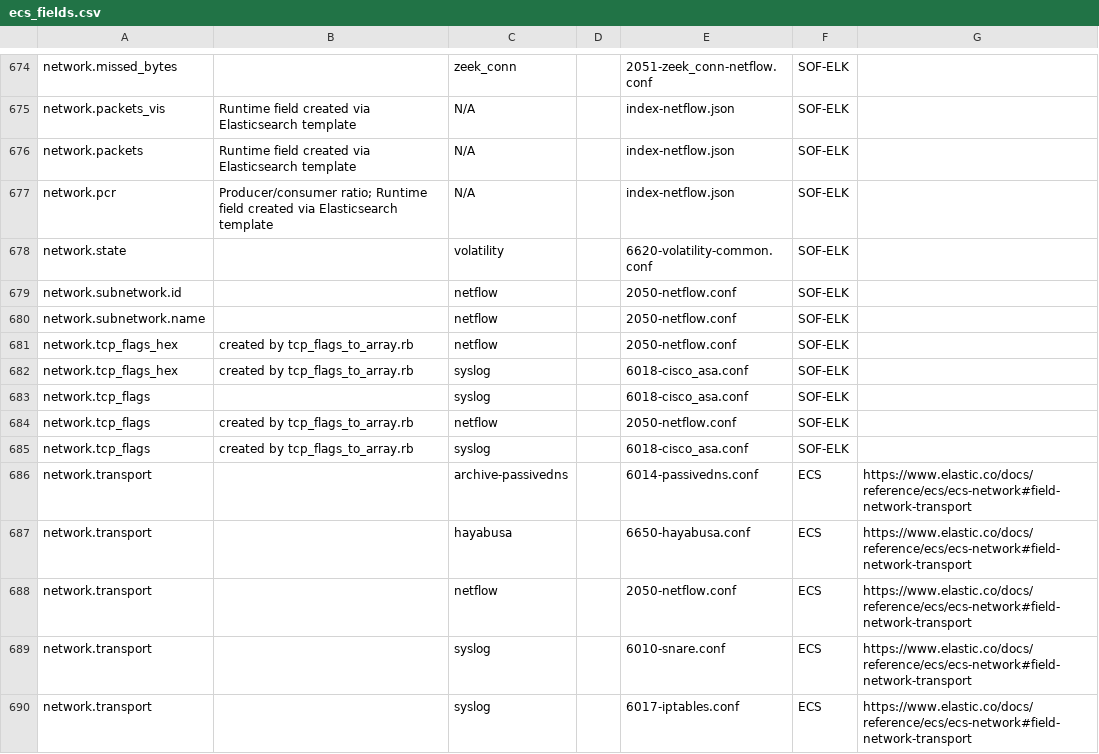
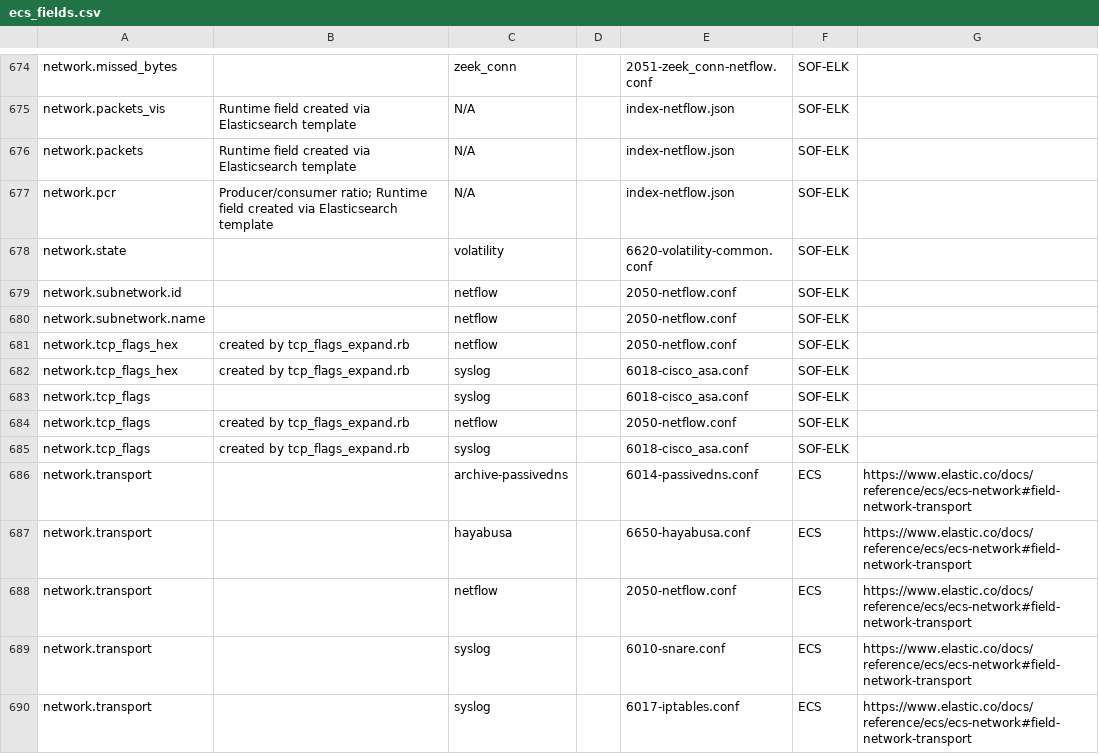
Before and after one commit to philhagen/sof-elk, a CSV file: doc/ecs_fields.csv, drawn as a sheet; only a part is shown, gaps mark what is left out.

```diff
--- a/doc/ecs_fields.csv
+++ b/doc/ecs_fields.csv
@@ -680,7 +680,7 @@ network.subnetwork.id,,netflow,,2050-netflow.conf,SOF-ELK,
 network.subnetwork.name,,netflow,,2050-netflow.conf,SOF-ELK,
-network.tcp_flags_hex,created by tcp_flags_to_array.rb,netflow,,2050-netflow.conf,SOF-ELK,
-network.tcp_flags_hex,created by tcp_flags_to_array.rb,syslog,,6018-cisco_asa.conf,SOF-ELK,
+network.tcp_flags_hex,created by tcp_flags_expand.rb,netflow,,2050-netflow.conf,SOF-ELK,
+network.tcp_flags_hex,created by tcp_flags_expand.rb,syslog,,6018-cisco_asa.conf,SOF-ELK,
 network.tcp_flags,,syslog,,6018-cisco_asa.conf,SOF-ELK,
-network.tcp_flags,created by tcp_flags_to_array.rb,netflow,,2050-netflow.conf,SOF-ELK,
-network.tcp_flags,created by tcp_flags_to_array.rb,syslog,,6018-cisco_asa.conf,SOF-ELK,
+network.tcp_flags,created by tcp_flags_expand.rb,netflow,,2050-netflow.conf,SOF-ELK,
+network.tcp_flags,created by tcp_flags_expand.rb,syslog,,6018-cisco_asa.conf,SOF-ELK,
 network.transport,,archive-passivedns,,6014-passivedns.conf,ECS,https://www.elastic.co/docs/reference/ecs/ecs-network#field-network-transport
```
Also changed, not shown: 10 other files.
